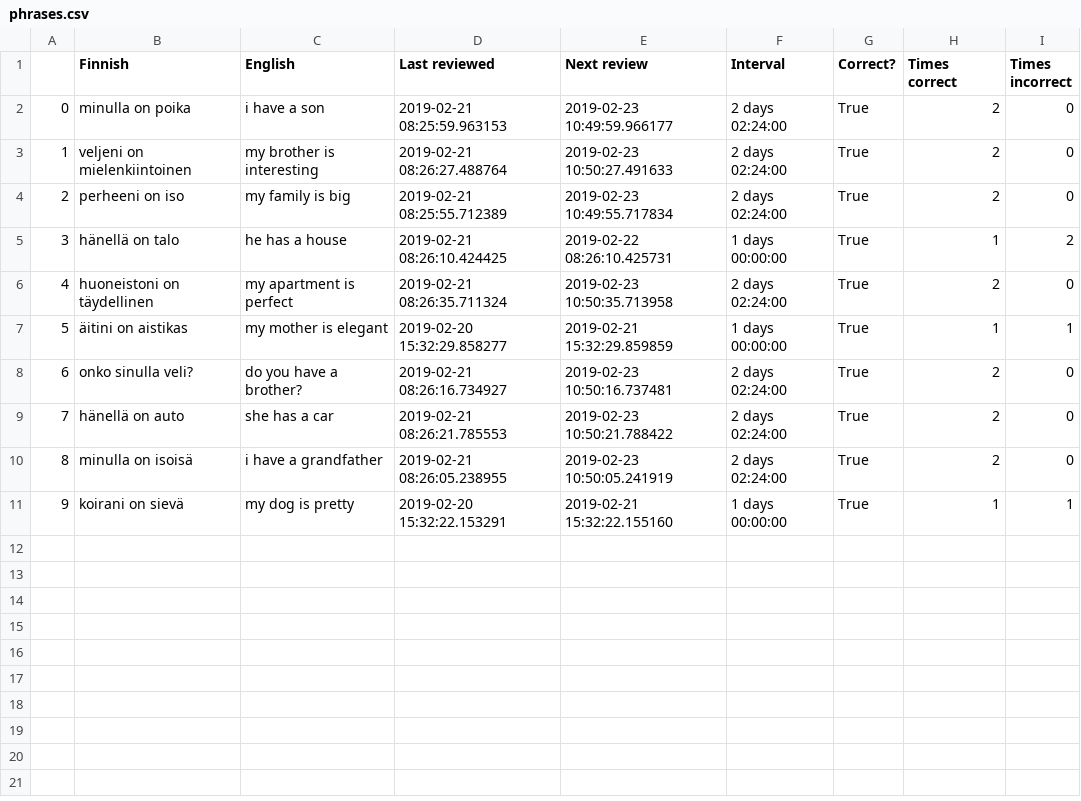
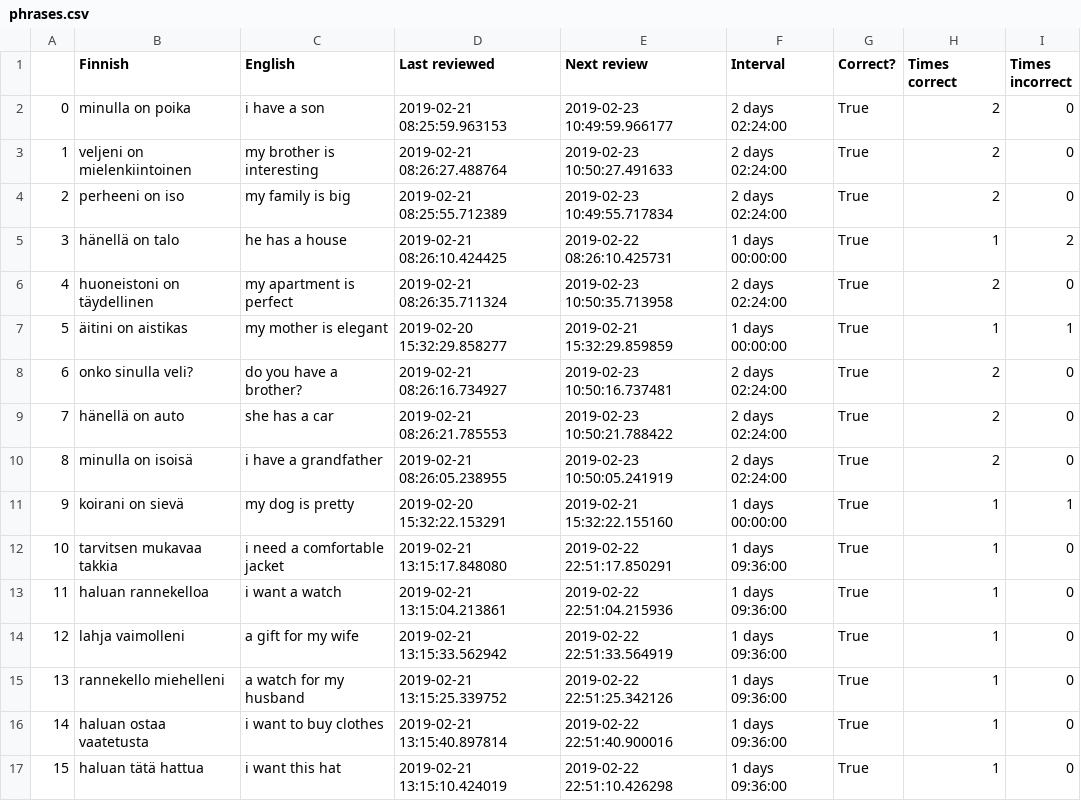
Before and after one commit to tbilsbor/finncards, a CSV file: phrases.csv, drawn as a sheet.

```diff
--- a/phrases.csv
+++ b/phrases.csv
@@ -11 +11,7 @@
 9,koirani on sievä,my dog is pretty,2019-02-20 15:32:22.153291,2019-02-21 15:32:22.155160,1 days 00:00:00,True,1,1
+10,tarvitsen mukavaa takkia,i need a comfortable jacket,2019-02-21 13:15:17.848080,2019-02-22 22:51:17.850291,1 days 09:36:00,True,1,0
+11,haluan rannekelloa,i want a watch,2019-02-21 13:15:04.213861,2019-02-22 22:51:04.215936,1 days 09:36:00,True,1,0
+12,lahja vaimolleni,a gift for my wife,2019-02-21 13:15:33.562942,2019-02-22 22:51:33.564919,1 days 09:36:00,True,1,0
+13,rannekello miehelleni,a watch for my husband,2019-02-21 13:15:25.339752,2019-02-22 22:51:25.342126,1 days 09:36:00,True,1,0
+14,haluan ostaa vaatetusta,i want to buy clothes,2019-02-21 13:15:40.897814,2019-02-22 22:51:40.900016,1 days 09:36:00,True,1,0
+15,haluan tätä hattua,i want this hat,2019-02-21 13:15:10.424019,2019-02-22 22:51:10.426298,1 days 09:36:00,True,1,0
```
Also changed, not shown: invariants.csv, nominals.csv, 1 other file.
